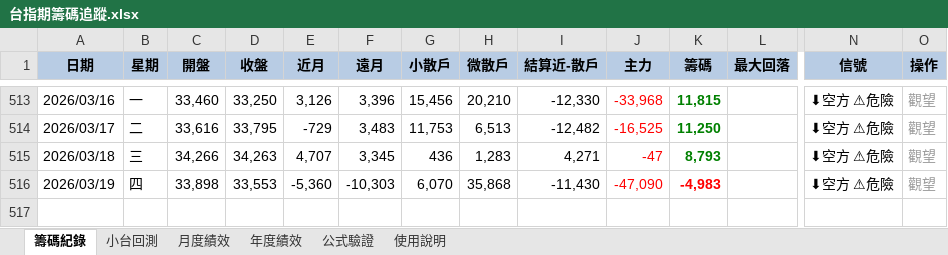
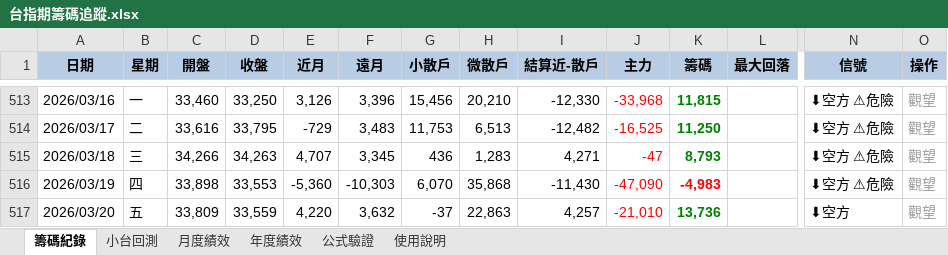
Before and after one commit to qiu82331-dotcom/taifex-chip-tracker, an Excel workbook: output/台指期籌碼追蹤.xlsx, sheet 籌碼紀錄, drawn as a sheet; only a part is shown, gaps mark what is left out; values as stored, in another font and other column widths than the file's, no borders; rows hold the shown columns only; the diff names each change by its address in the sheet, - before the commit and + after, or states it on an @@ line.

```diff
--- a/output/台指期籌碼追蹤.xlsx (sheet 籌碼紀錄)
+++ b/output/台指期籌碼追蹤.xlsx (sheet 籌碼紀錄)
+row 517: 2026/03/20 | 五 | 33,809 | 33,559 | 4,220 | 3,632 | -37 | 22,863 | 4,257 | -21,010 | 13,736 |  | ⬇空方 | 觀望
```
Also changed, not shown: 2 other files.
